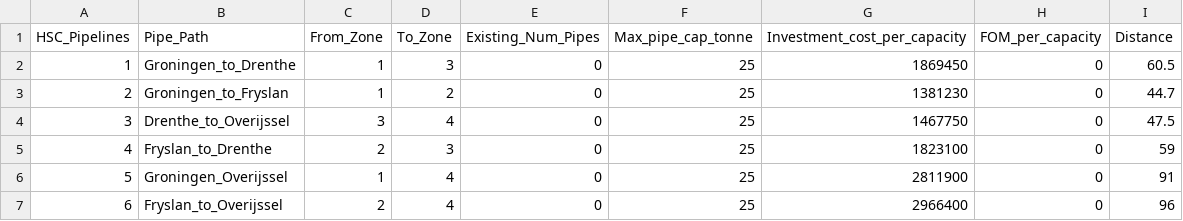
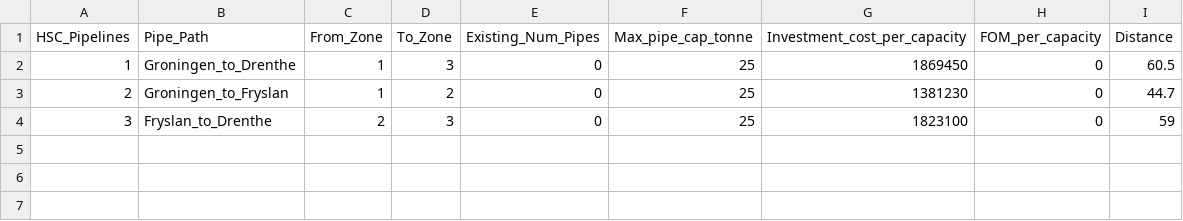
Before and after one commit to rezfa/Supply_Chain_Analytics_2026, a CSV file: Exercise_Files/Ex03/HSC_Pipelines.csv, drawn as a sheet.

```diff
--- a/Exercise_Files/Ex03/HSC_Pipelines.csv
+++ b/Exercise_Files/Ex03/HSC_Pipelines.csv
@@ -3,5 +3,2 @@
 2,Groningen_to_Fryslan,1,2,0,25,1381230,0,44.7
-3,Drenthe_to_Overijssel,3,4,0,25,1467750,0,47.5
-4,Fryslan_to_Drenthe,2,3,0,25,1823100,0,59
-5,Groningen_Overijssel,1,4,0,25,2811900,0,91
-6,Fryslan_to_Overijssel,2,4,0,25,2966400,0,96
+3,Fryslan_to_Drenthe,2,3,0,25,1823100,0,59
```
Also changed, not shown: Exercise_Files/Ex03/HSC_Gen_Data.csv, Exercise_Files/Ex03/Zone_Char.csv, 4 other files.
